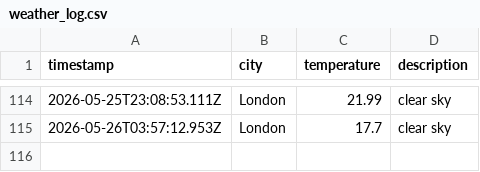
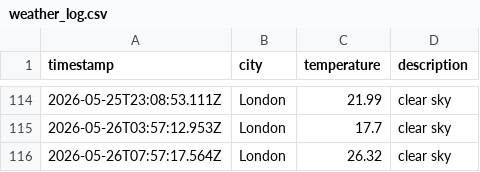
Before and after one commit to ArshaanSindhwani/weather-ops, a CSV file: data/weather_log.csv, drawn as a sheet; only a part is shown, gaps mark what is left out.

```diff
--- a/data/weather_log.csv
+++ b/data/weather_log.csv
@@ -115 +115,2 @@ timestamp,city,temperature,description
 2026-05-26T03:57:12.953Z,London,17.7,clear sky
+2026-05-26T07:57:17.564Z,London,26.32,clear sky
```
Also changed, not shown: 1 other file.
